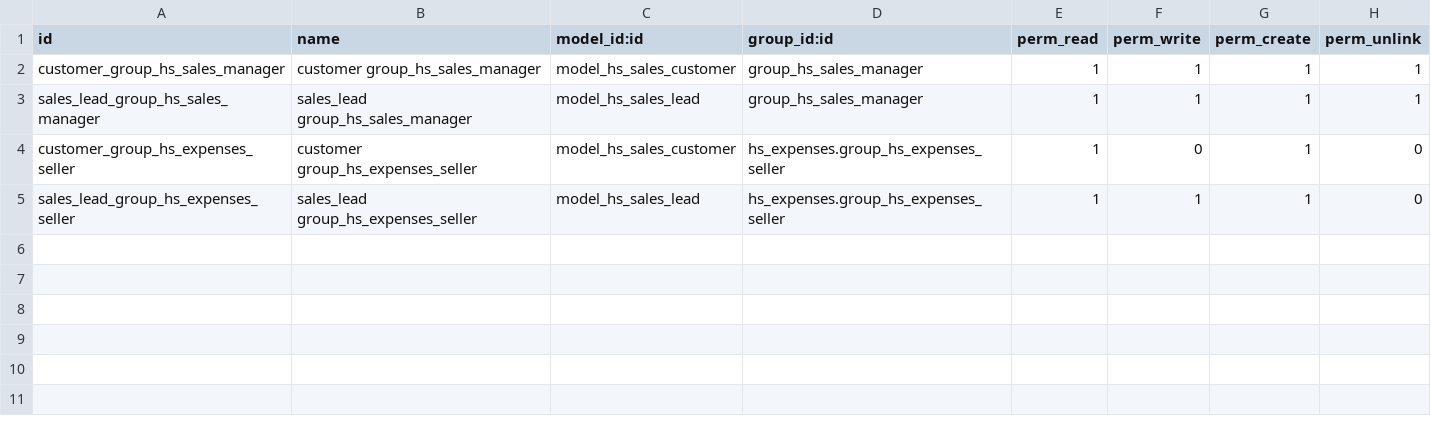
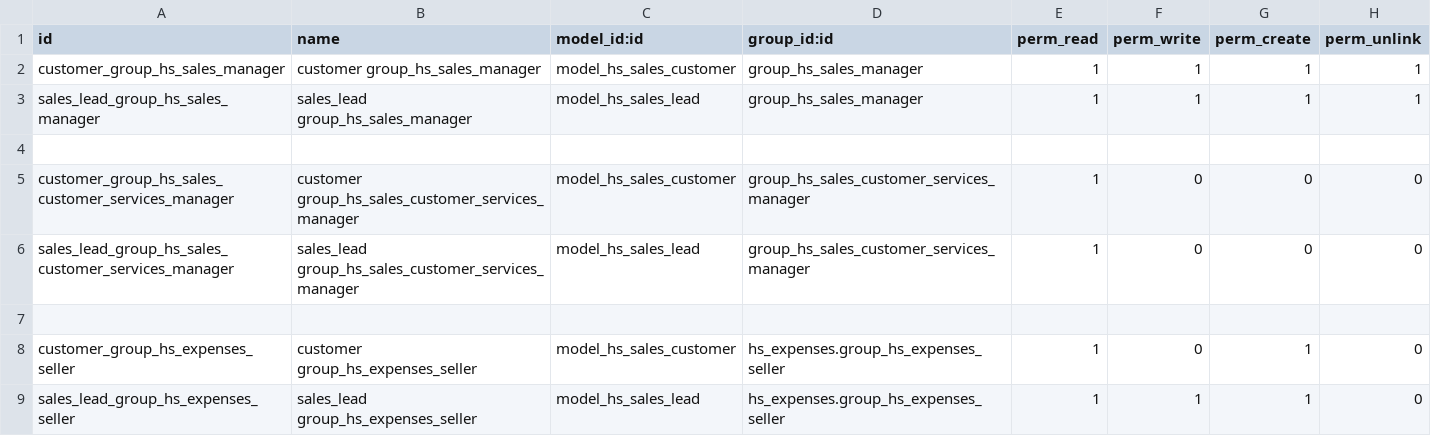
Before and after one commit to lnkdel/hsexpenses, a CSV file: addons/hs_sales_lead/security/ir.model.access.csv, drawn as a sheet.

Commit message:
add some fields and user groups for service manager.

```diff
--- a/addons/hs_sales_lead/security/ir.model.access.csv
+++ b/addons/hs_sales_lead/security/ir.model.access.csv
@@ -3,2 +3,6 @@ customer_group_hs_sales_manager,customer group_hs_sales_manager,model_hs_sales_c
 sales_lead_group_hs_sales_manager,sales_lead group_hs_sales_manager,model_hs_sales_lead,group_hs_sales_manager,1,1,1,1
+
+customer_group_hs_sales_customer_services_manager,customer group_hs_sales_customer_services_manager,model_hs_sales_customer,group_hs_sales_customer_services_manager,1,0,0,0
+sales_lead_group_hs_sales_customer_services_manager,sales_lead group_hs_sales_customer_services_manager,model_hs_sales_lead,group_hs_sales_customer_services_manager,1,0,0,0
+
 customer_group_hs_expenses_seller,customer group_hs_expenses_seller,model_hs_sales_customer,hs_expenses.group_hs_expenses_seller,1,0,1,0
```
Also changed, not shown: 3 other files.
